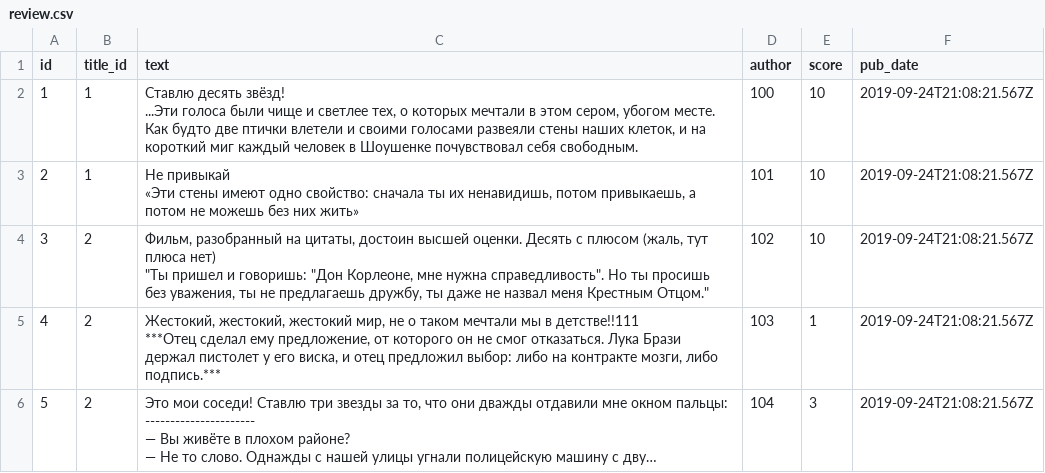
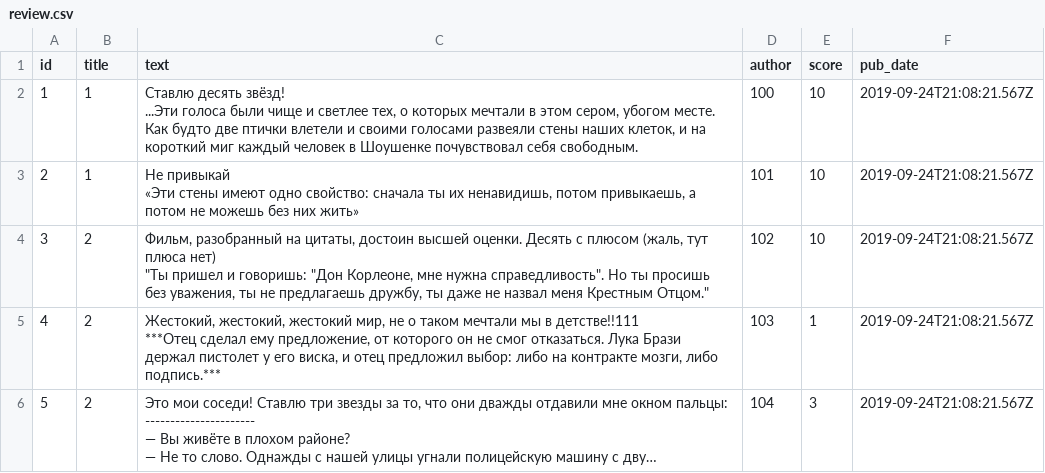
Before and after one commit to glfy/api_yamdb, a CSV file: api_yamdb/static/data/review.csv, drawn as a sheet; only a part is shown; long unchanged cells end in ….

```diff
--- a/api_yamdb/static/data/review.csv
+++ b/api_yamdb/static/data/review.csv
@@ -1,2 +1,2 @@
-id,title_id,text,author,score,pub_date
+id,title,text,author,score,pub_date
 1,1,"Ставлю десять звёзд!
```
Also changed, not shown: api_yamdb/static/data/comments.csv, api_yamdb/static/data/titles.csv, 13 other files.
